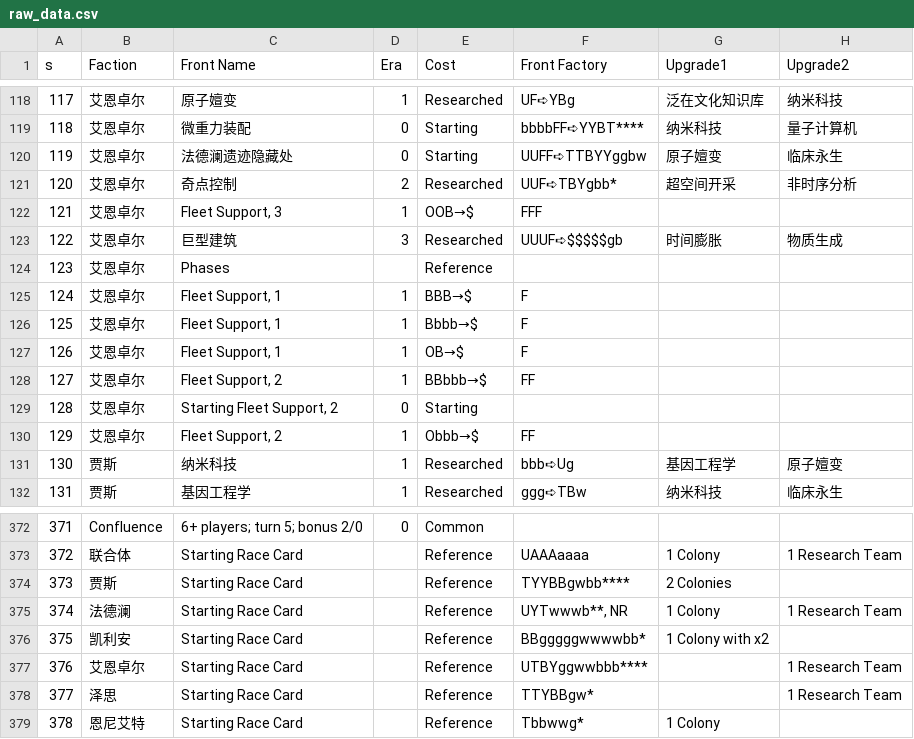
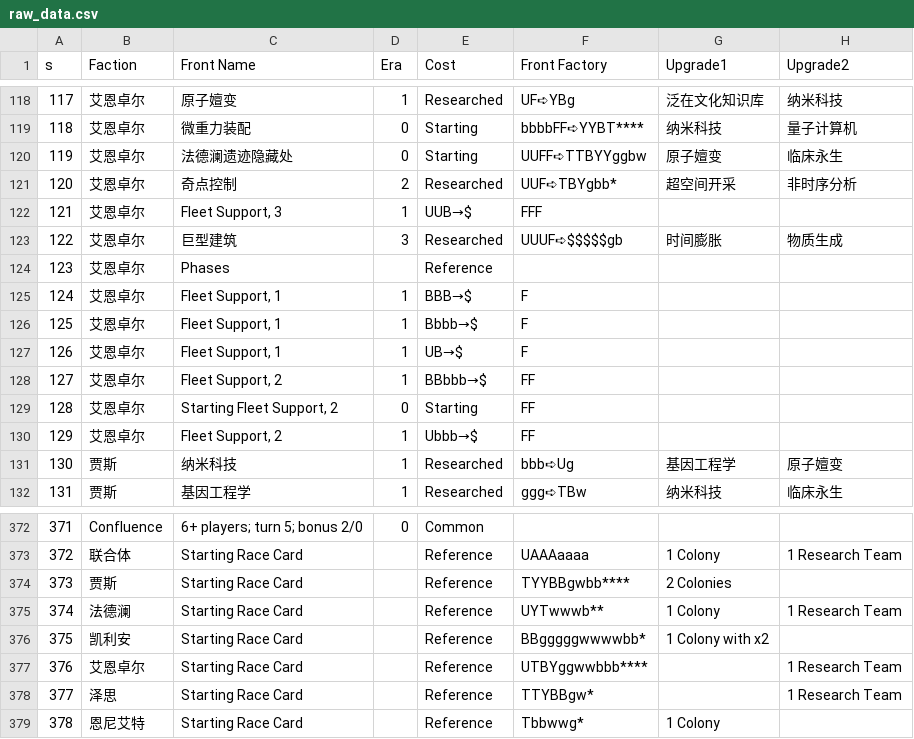
Before and after one commit to SmokeyDays/SiderealConfluenceWeb, a CSV file: server/utils/raw_data.csv, drawn as a sheet; only a part is shown, gaps mark what is left out; the diff names each change by its address in the sheet, - before the commit and + after, or states it on an @@ line.

```diff
--- a/server/utils/raw_data.csv
+++ b/server/utils/raw_data.csv
-E122 (Cost): OOB→$
+E122 (Cost): UUB→$
-E127 (Cost): OB→$
+E127 (Cost): UB→$
-F129 (Front Factory): (empty)
+F129 (Front Factory): FF
-E130 (Cost): Obbb→$
+E130 (Cost): Ubbb→$
-F375 (Front Factory): UYTwwwb**, NR
+F375 (Front Factory): UYTwwwb**
```
Also changed, not shown: 10 other files.
